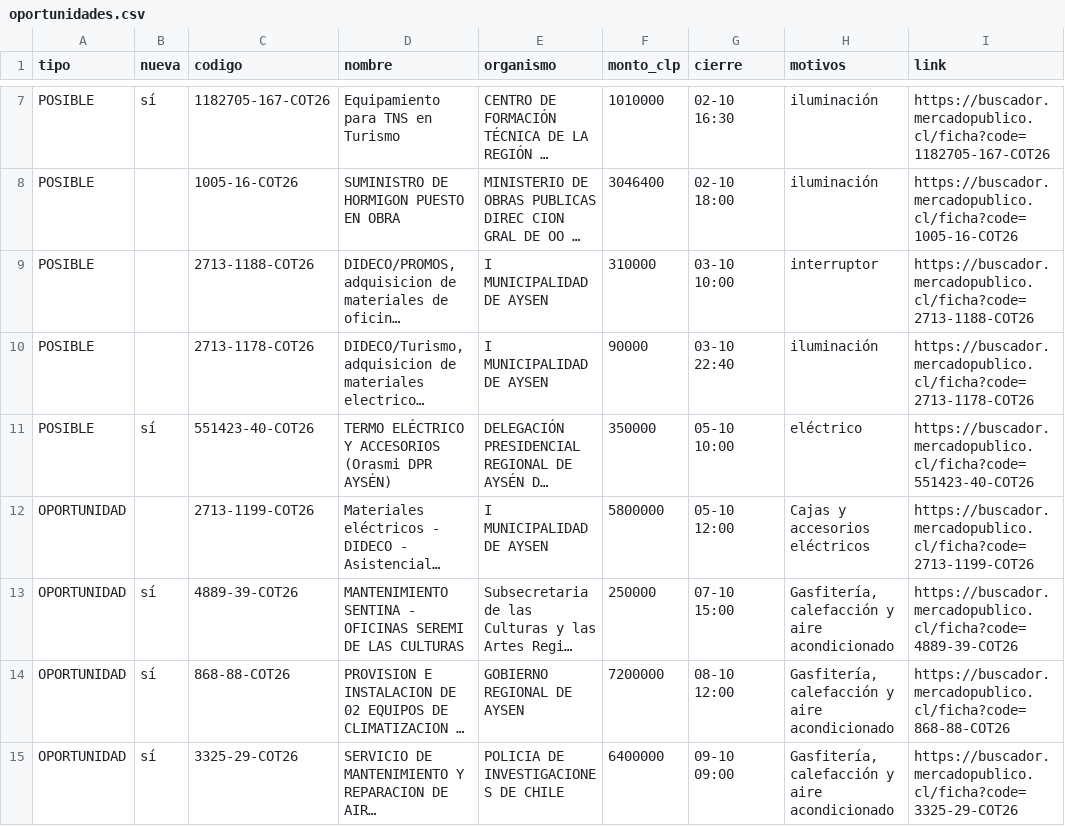
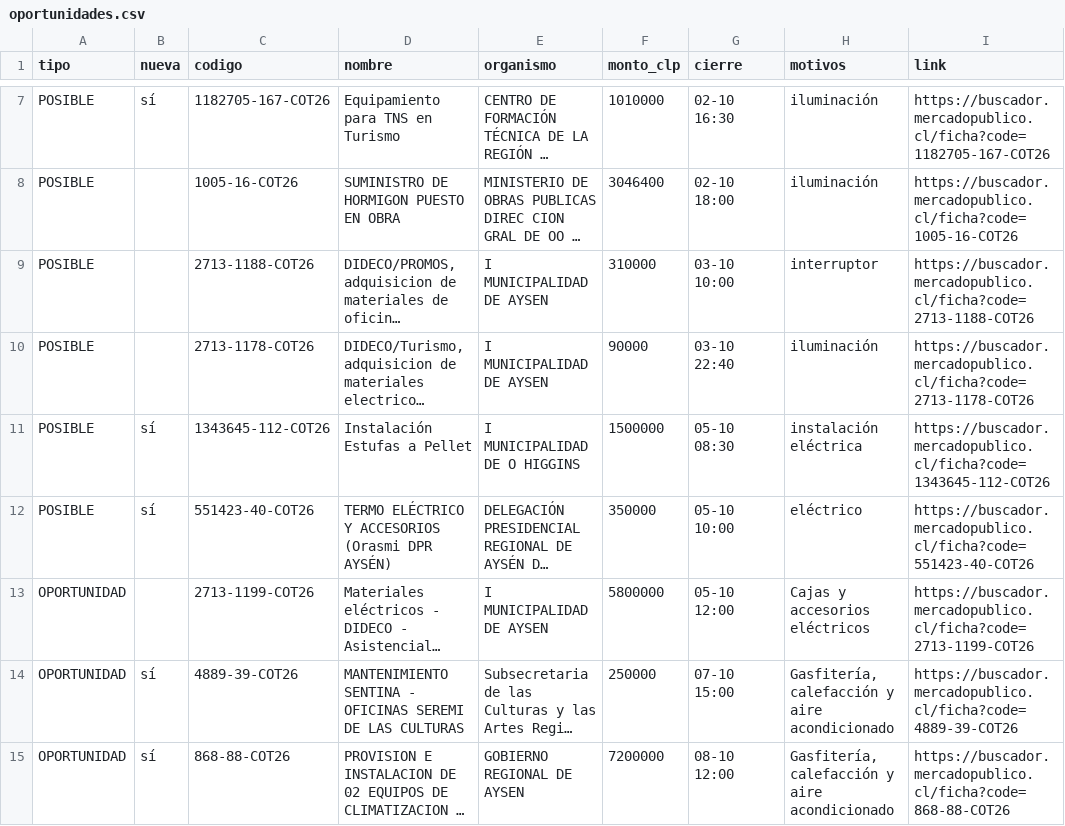
Before and after one commit to ricardoarevalo2/radar-aysen, a CSV file: docs/z-f3312e8e/oportunidades.csv, drawn as a sheet; only a part is shown, gaps mark what is left out; the shorter side is filled out with more unchanged rows; long unchanged cells end in …; the diff names each change by its address in the sheet, - before the commit and + after, or states it on an @@ line.

```diff
--- a/docs/z-f3312e8e/oportunidades.csv
+++ b/docs/z-f3312e8e/oportunidades.csv
+row 11: POSIBLE | sí | 1343645-112-COT26 | Instalación Estufas a Pellet | I MUNICIPALIDAD DE O HIGGINS | 1500000 | 05-10 08:30 | instalación eléctrica | https://buscador.mercadopublico.cl/ficha?code=1343645-112-COT26
```
Also changed, not shown: 6 other files.
